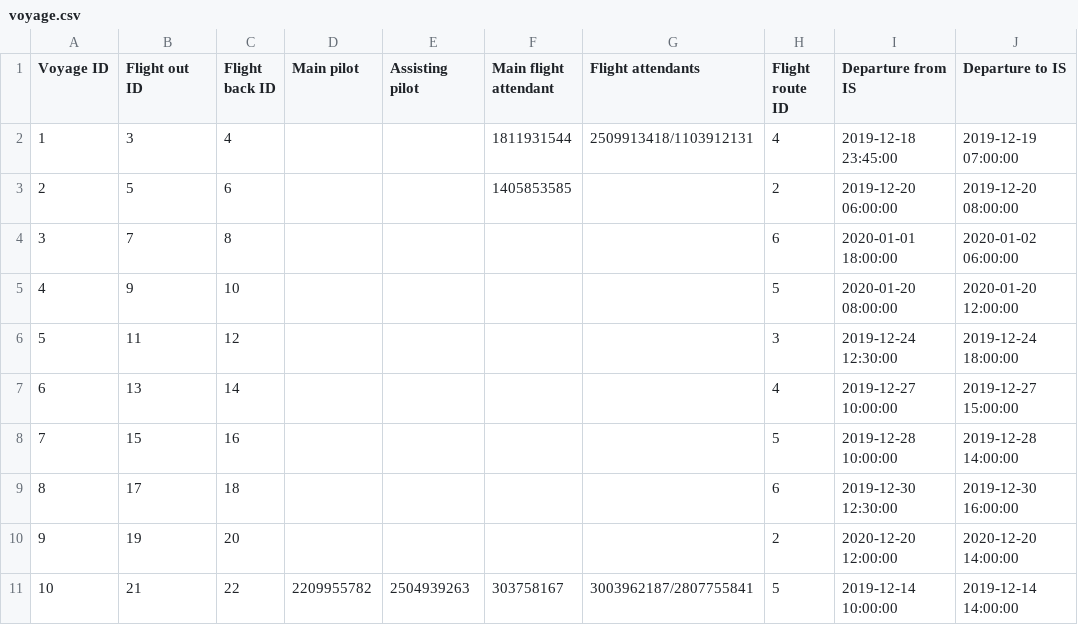
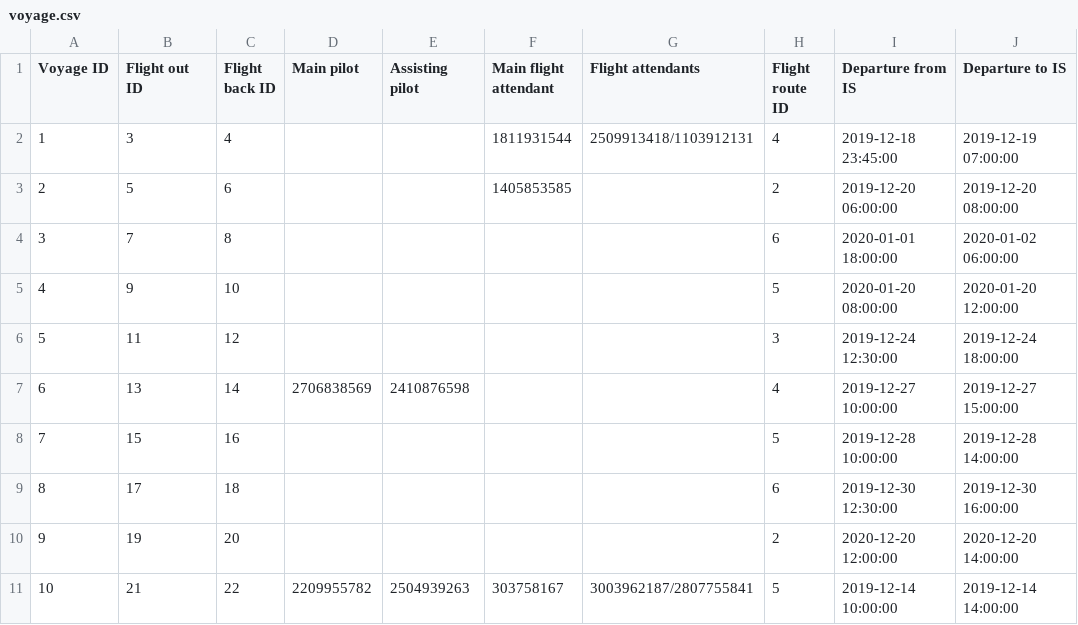
Before and after one commit to TheRobertSnow/HR_Dropouts, a CSV file: NaN_Air/DataFiles/voyage.csv, drawn as a sheet.

Commit message:
update voyage virkar last second

```diff
--- a/NaN_Air/DataFiles/voyage.csv
+++ b/NaN_Air/DataFiles/voyage.csv
@@ -6,3 +6,3 @@ Voyage ID,Flight out ID,Flight back ID,Main pilot,Assisting pilot,Main flight at
 5,11,12,,,,,3,2019-12-24 12:30:00,2019-12-24 18:00:00
-6,13,14,,,,,4,2019-12-27 10:00:00,2019-12-27 15:00:00
+6,13,14,2706838569,2410876598,,,4,2019-12-27 10:00:00,2019-12-27 15:00:00
 7,15,16,,,,,5,2019-12-28 10:00:00,2019-12-28 14:00:00
```
